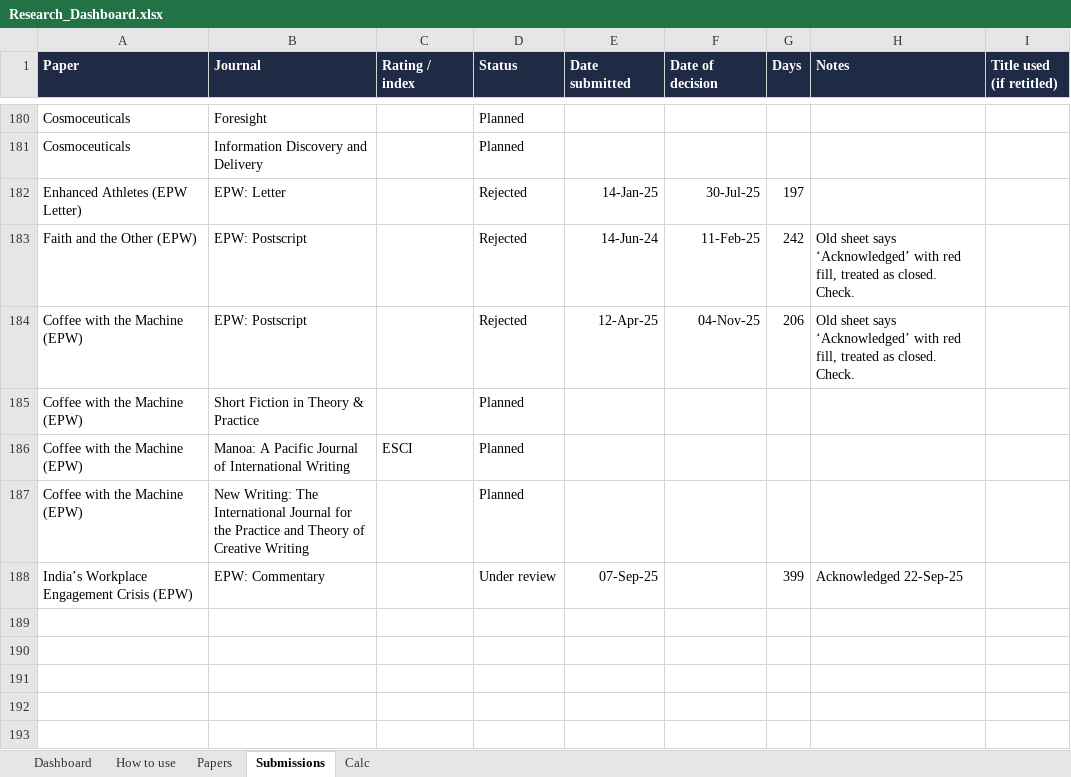
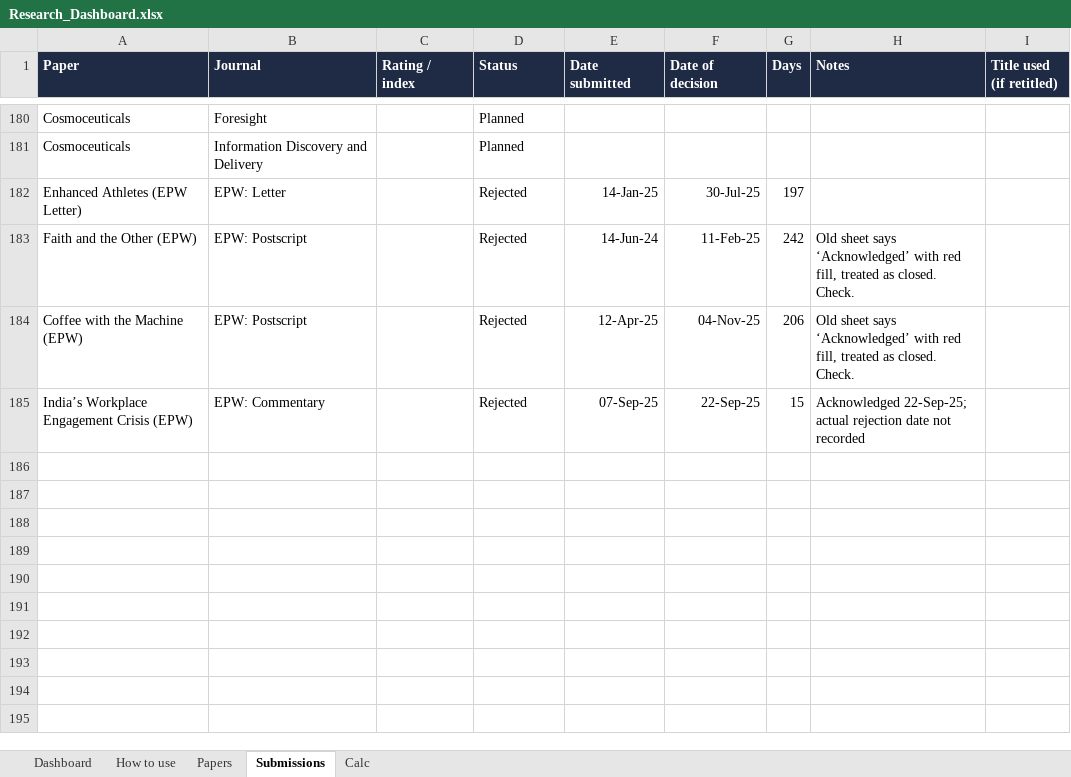
Before and after one commit to faltu9522/Research-Dashboard, an Excel workbook: Research_Dashboard.xlsx, sheet Submissions, drawn as a sheet; only a part is shown, gaps mark what is left out; the shorter side is filled out with more unchanged rows; values as stored, in another font and other column widths than the file's, no borders; charts and pictures and conditional formats not drawn; removed rows and columns are numbered as before the commit, all else as after; the diff names each change by its address in the sheet, - before the commit and + after, or states it on an @@ line.

```diff
--- a/Research_Dashboard.xlsx (sheet Submissions)
+++ b/Research_Dashboard.xlsx (sheet Submissions)
-row 185: Coffee with the Machine (EPW) | Short Fiction in Theory & Practice |  | Planned
-row 186: Coffee with the Machine (EPW) | Manoa: A Pacific Journal of International Writing | ESCI | Planned
-row 187: Coffee with the Machine (EPW) | New Writing: The International Journal for the Practice and Theory of Creative Writing |  | Planned
-D185 (Status): Under review
+D185 (Status): Rejected
-F185 (Date of decision): (empty)
+F185 (Date of decision): 22-Sep-25
-G185 (Days): 399
+G185 (Days): 15
-H185 (Notes): Acknowledged 22-Sep-25
+H185 (Notes): Acknowledged 22-Sep-25; actual rejection date not recorded
+row 186: (empty)
+row 187: (empty)
+row 188: (empty)
```
Also changed, not shown: sheet Dashboard, sheet Papers, sheet Calc, sheet How to use, formulas that keep their value, hidden cells, charts or pictures.
